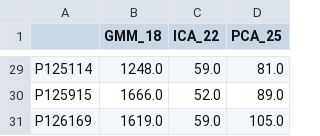
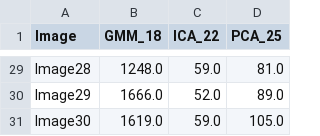
Before and after one commit to rklen/Dynamic_FDG_PET_clustering, a CSV file: ProcessingTimes30.csv, drawn as a sheet; only a part is shown, gaps mark what is left out; the diff covers the shown part only; the diff names each change by its address in the sheet, - before the commit and + after, or states it on an @@ line.

```diff
--- a/ProcessingTimes30.csv
+++ b/ProcessingTimes30.csv
-A1: (empty)
+A1: Image
-A29 (Image): P125114
+A29 (Image): Image28
-A30 (Image): P125915
+A30 (Image): Image29
-A31 (Image): P126169
+A31 (Image): Image30
```
Also changed, not shown: 27 edited cells elsewhere in this file.
